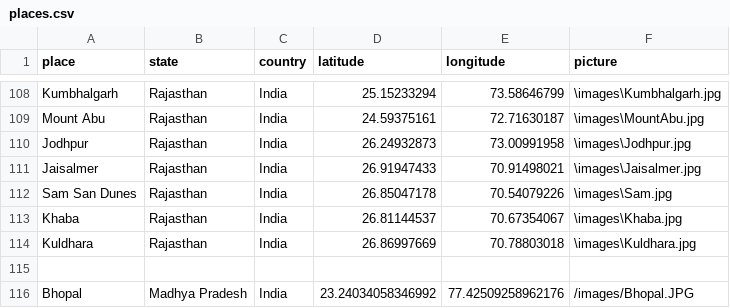
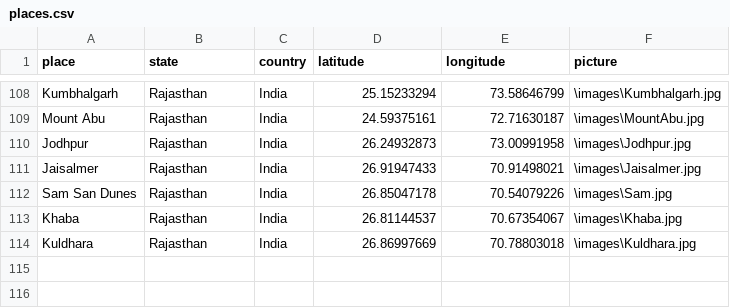
Before and after one commit to r-Iyer/MapMyMemories, a CSV file: app/public/Rohit/places.csv, drawn as a sheet; only a part is shown, gaps mark what is left out; the diff names each change by its address in the sheet, - before the commit and + after, or states it on an @@ line.

```diff
--- a/app/public/Rohit/places.csv
+++ b/app/public/Rohit/places.csv
-row 115: (empty)
-row 116: Bhopal | Madhya Pradesh | India | 23.24034058346992 | 77.42509258962176 | /images/Bhopal.JPG
```
Also changed, not shown: 2 other files.
